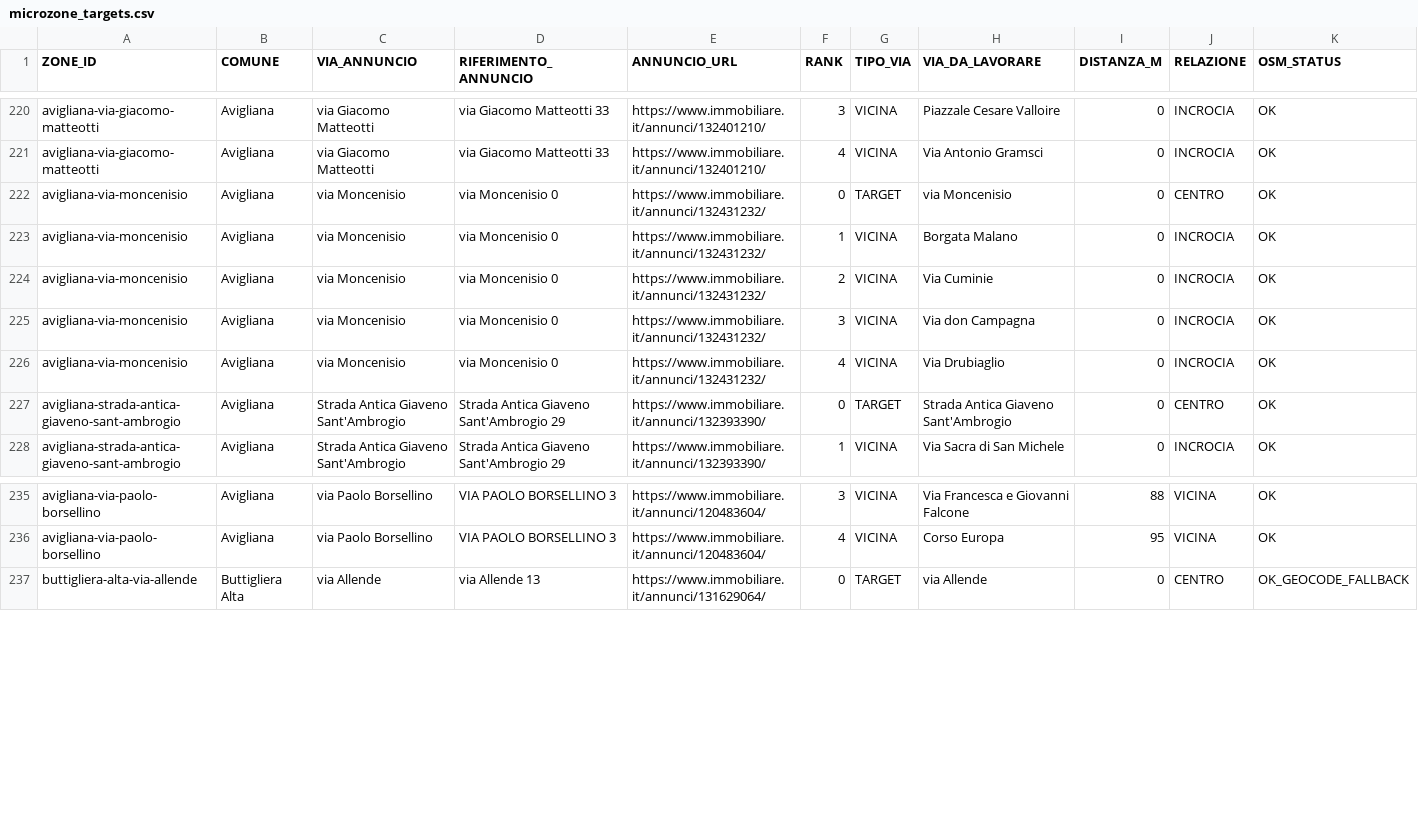
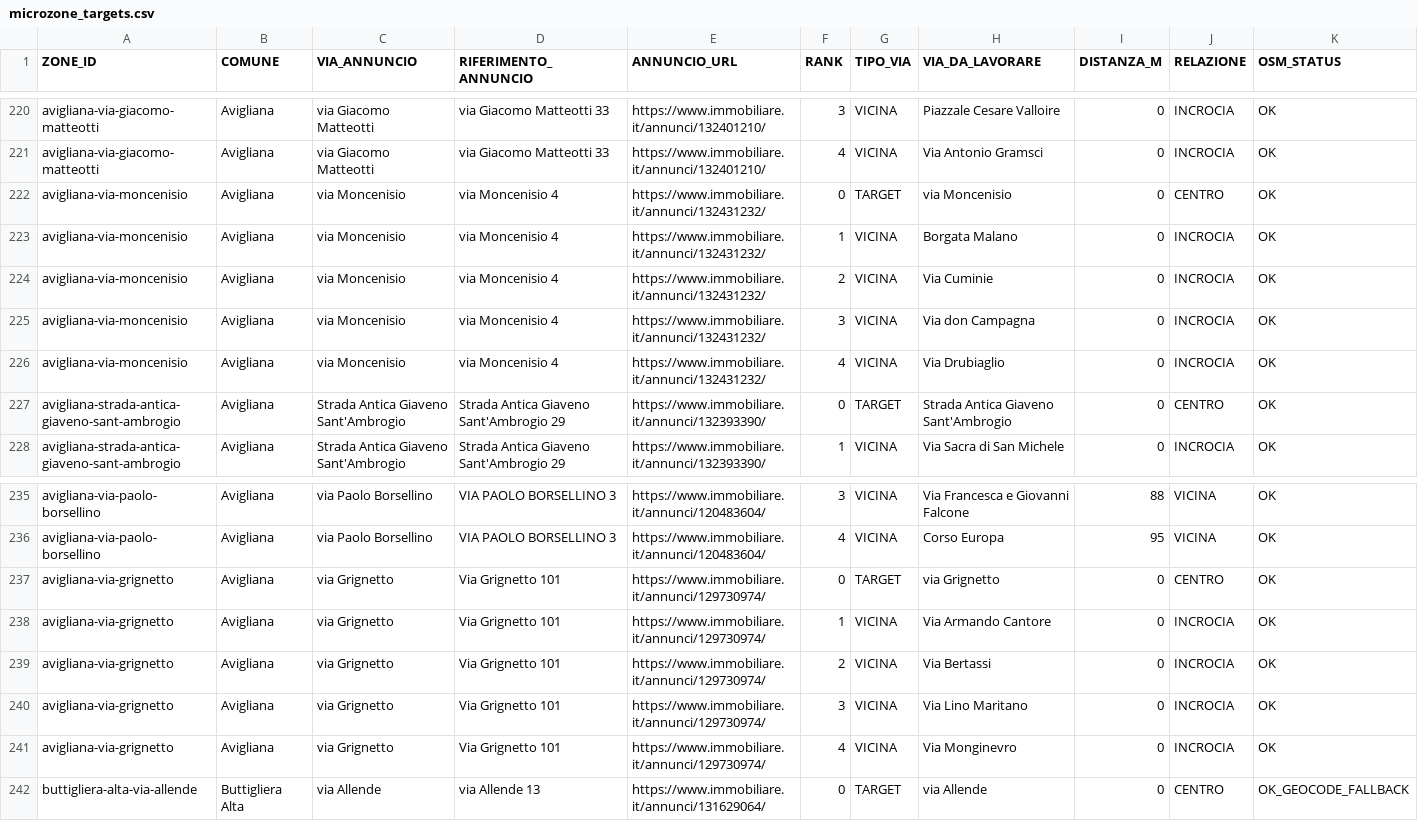
Before and after one commit to josephsocialmedia2-spec/immobili-in-zona, a CSV file: seller_radar_auto/data/microzone_targets.csv, drawn as a sheet; only a part is shown, gaps mark what is left out.

```diff
--- a/seller_radar_auto/data/microzone_targets.csv
+++ b/seller_radar_auto/data/microzone_targets.csv
@@ -221,7 +221,7 @@ avigliana-via-giacomo-matteotti,Avigliana,via Giacomo Matteotti,via Giacomo Matt
 avigliana-via-giacomo-matteotti,Avigliana,via Giacomo Matteotti,via Giacomo Matteotti 33,https://www.immobiliare.it/annunci/132401210/,4,VICINA,Via Antonio Gramsci,0,INCROCIA,OK
-avigliana-via-moncenisio,Avigliana,via Moncenisio,via Moncenisio 0,https://www.immobiliare.it/annunci/132431232/,0,TARGET,via Moncenisio,0,CENTRO,OK
-avigliana-via-moncenisio,Avigliana,via Moncenisio,via Moncenisio 0,https://www.immobiliare.it/annunci/132431232/,1,VICINA,Borgata Malano,0,INCROCIA,OK
-avigliana-via-moncenisio,Avigliana,via Moncenisio,via Moncenisio 0,https://www.immobiliare.it/annunci/132431232/,2,VICINA,Via Cuminie,0,INCROCIA,OK
-avigliana-via-moncenisio,Avigliana,via Moncenisio,via Moncenisio 0,https://www.immobiliare.it/annunci/132431232/,3,VICINA,Via don Campagna,0,INCROCIA,OK
-avigliana-via-moncenisio,Avigliana,via Moncenisio,via Moncenisio 0,https://www.immobiliare.it/annunci/132431232/,4,VICINA,Via Drubiaglio,0,INCROCIA,OK
+avigliana-via-moncenisio,Avigliana,via Moncenisio,via Moncenisio 4,https://www.immobiliare.it/annunci/132431232/,0,TARGET,via Moncenisio,0,CENTRO,OK
+avigliana-via-moncenisio,Avigliana,via Moncenisio,via Moncenisio 4,https://www.immobiliare.it/annunci/132431232/,1,VICINA,Borgata Malano,0,INCROCIA,OK
+avigliana-via-moncenisio,Avigliana,via Moncenisio,via Moncenisio 4,https://www.immobiliare.it/annunci/132431232/,2,VICINA,Via Cuminie,0,INCROCIA,OK
+avigliana-via-moncenisio,Avigliana,via Moncenisio,via Moncenisio 4,https://www.immobiliare.it/annunci/132431232/,3,VICINA,Via don Campagna,0,INCROCIA,OK
+avigliana-via-moncenisio,Avigliana,via Moncenisio,via Moncenisio 4,https://www.immobiliare.it/annunci/132431232/,4,VICINA,Via Drubiaglio,0,INCROCIA,OK
 avigliana-strada-antica-giaveno-sant-ambrogio,Avigliana,Strada Antica Giaveno Sant'Ambrogio,Strada Antica Giaveno Sant'Ambrogio 29,https://www.immobiliare.it/annunci/132393390/,0,TARGET,Strada Antica Giaveno Sant'Ambrogio,0,CENTRO,OK
@@ -236,2 +236,7 @@ avigliana-via-paolo-borsellino,Avigliana,via Paolo Borsellino,VIA PAOLO BORSELLI
 avigliana-via-paolo-borsellino,Avigliana,via Paolo Borsellino,VIA PAOLO BORSELLINO 3,https://www.immobiliare.it/annunci/120483604/,4,VICINA,Corso Europa,95,VICINA,OK
+avigliana-via-grignetto,Avigliana,via Grignetto,Via Grignetto 101,https://www.immobiliare.it/annunci/129730974/,0,TARGET,via Grignetto,0,CENTRO,OK
+avigliana-via-grignetto,Avigliana,via Grignetto,Via Grignetto 101,https://www.immobiliare.it/annunci/129730974/,1,VICINA,Via Armando Cantore,0,INCROCIA,OK
+avigliana-via-grignetto,Avigliana,via Grignetto,Via Grignetto 101,https://www.immobiliare.it/annunci/129730974/,2,VICINA,Via Bertassi,0,INCROCIA,OK
+avigliana-via-grignetto,Avigliana,via Grignetto,Via Grignetto 101,https://www.immobiliare.it/annunci/129730974/,3,VICINA,Via Lino Maritano,0,INCROCIA,OK
+avigliana-via-grignetto,Avigliana,via Grignetto,Via Grignetto 101,https://www.immobiliare.it/annunci/129730974/,4,VICINA,Via Monginevro,0,INCROCIA,OK
 buttigliera-alta-via-allende,Buttigliera Alta,via Allende,via Allende 13,https://www.immobiliare.it/annunci/131629064/,0,TARGET,via Allende,0,CENTRO,OK_GEOCODE_FALLBACK
```
Also changed, not shown: seller_radar_auto/data/ddg_source_status.csv, seller_radar_auto/data/giro_acquisizione_oggi.csv, 27 other files.
